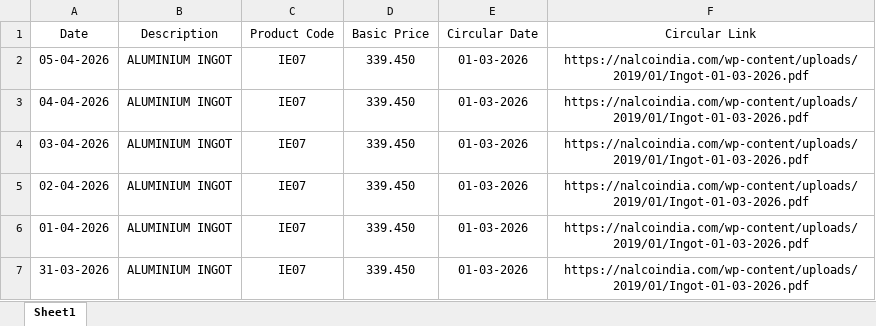
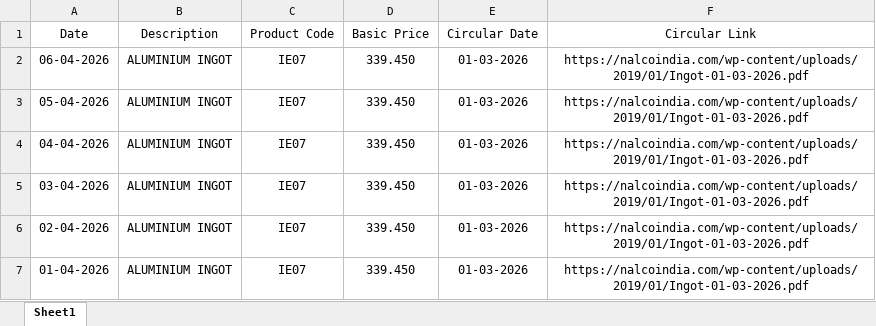
Before and after one commit to ajeeshaju1990/nalco_circular_downloader, an Excel workbook: data/nalco_prices.xlsx, sheet Sheet1, drawn as a sheet; only a part is shown; the shorter side is filled out with more unchanged rows; values as stored, in another font and other column widths than the file's, no borders; the diff names each change by its address in the sheet, - before the commit and + after, or states it on an @@ line.

```diff
--- a/data/nalco_prices.xlsx (sheet Sheet1)
+++ b/data/nalco_prices.xlsx (sheet Sheet1)
+row 2: 06-04-2026 | ALUMINIUM INGOT | IE07 | 339.450 | 01-03-2026 | https://nalcoindia.com/wp-content/uploads/2019/01/Ingot-01-03-2026.pdf
```
Also changed, not shown: data/nalco_run_log.xlsx.
